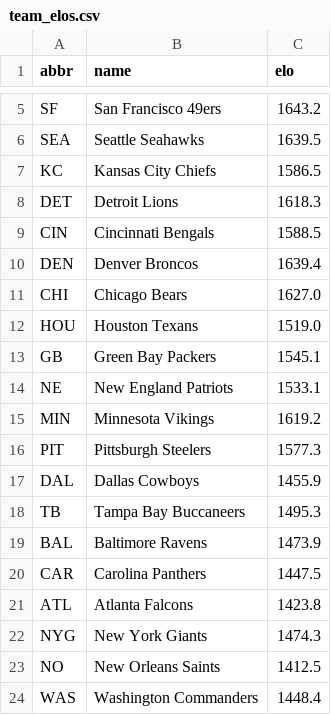
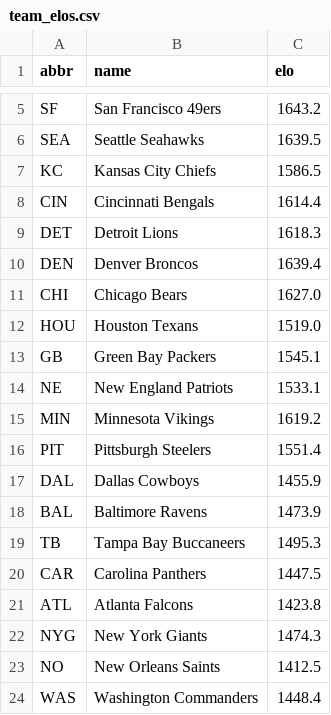
Before and after one commit to turernt/nfl-ai-predictor, a CSV file: data/team_elos.csv, drawn as a sheet; only a part is shown, gaps mark what is left out.

```diff
--- a/data/team_elos.csv
+++ b/data/team_elos.csv
@@ -7,4 +7,4 @@ SEA,Seattle Seahawks,1639.5
 KC,Kansas City Chiefs,1586.5
+CIN,Cincinnati Bengals,1614.4
 DET,Detroit Lions,1618.3
-CIN,Cincinnati Bengals,1588.5
 DEN,Denver Broncos,1639.4
@@ -15,6 +15,6 @@ NE,New England Patriots,1533.1
 MIN,Minnesota Vikings,1619.2
-PIT,Pittsburgh Steelers,1577.3
+PIT,Pittsburgh Steelers,1551.4
 DAL,Dallas Cowboys,1455.9
+BAL,Baltimore Ravens,1473.9
 TB,Tampa Bay Buccaneers,1495.3
-BAL,Baltimore Ravens,1473.9
 CAR,Carolina Panthers,1447.5
```
Also changed, not shown: data/schedules.csv, 9 other files.
